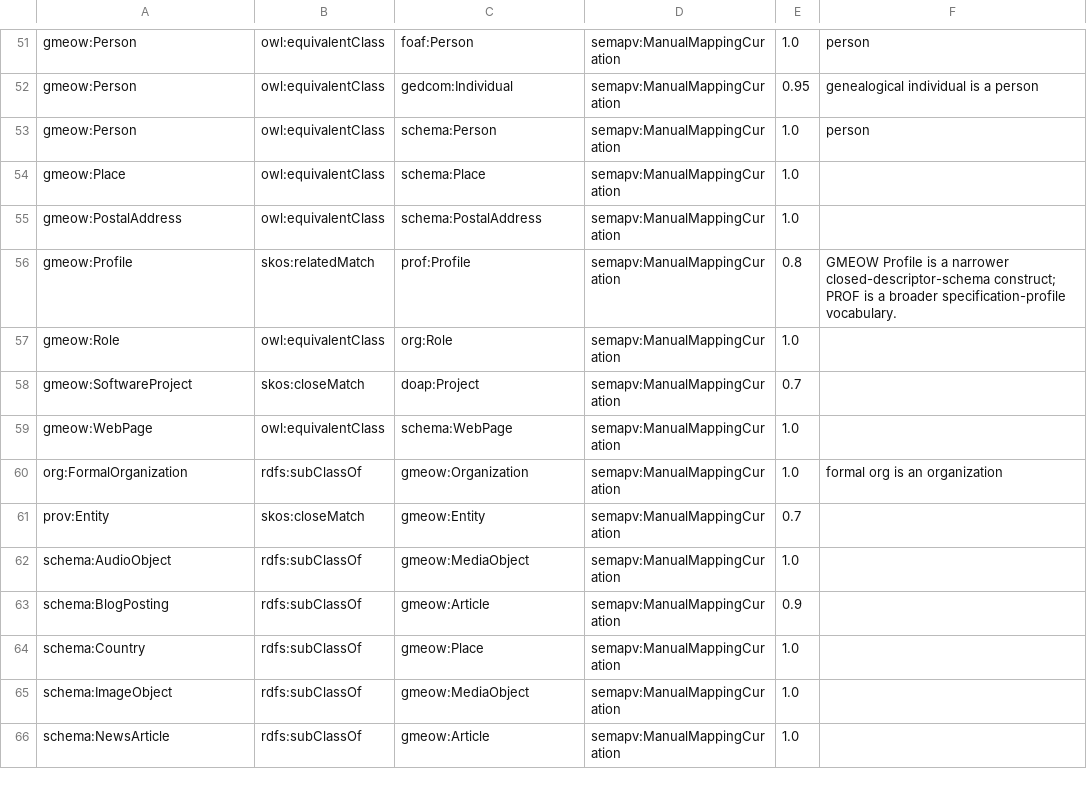
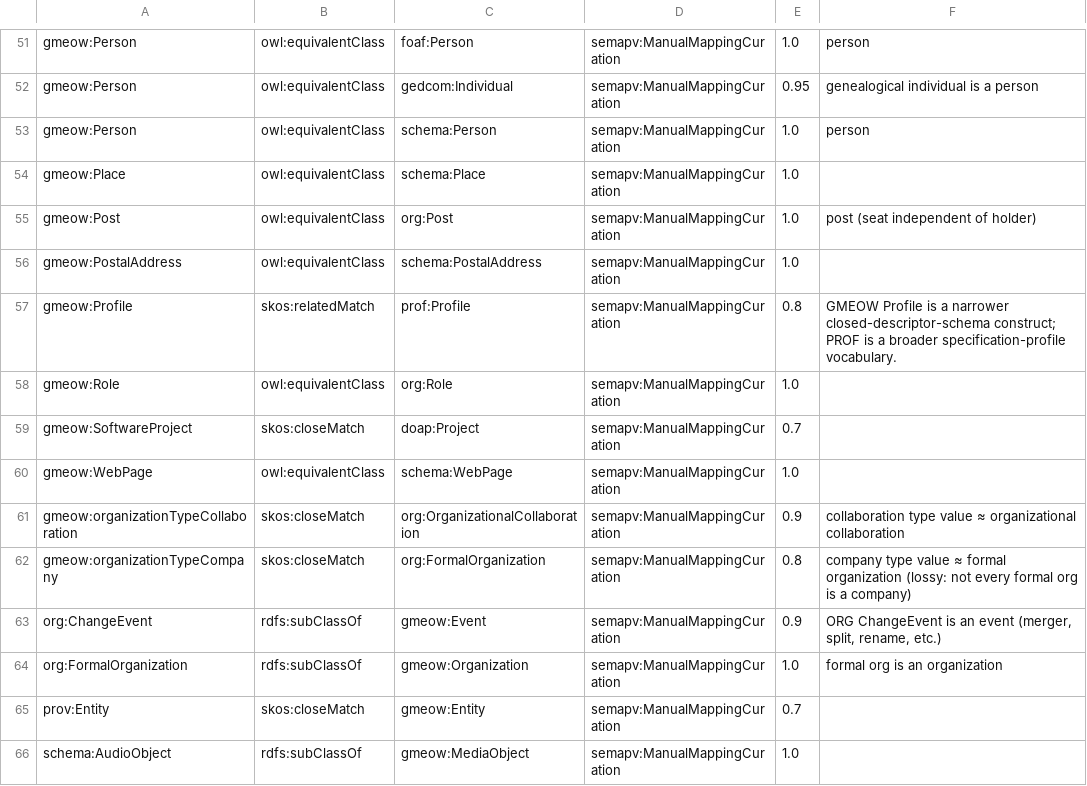
Before and after one commit to Blackcat-Informatics/gmeow-ontology, a TSV file: mappings/gmeow-classes.sssom.tsv, drawn as a sheet; only a part is shown, gaps mark what is left out; the shorter side is filled out with more unchanged rows.

```diff
--- a/mappings/gmeow-classes.sssom.tsv
+++ b/mappings/gmeow-classes.sssom.tsv
@@ -54,2 +54,3 @@ gmeow:Person	owl:equivalentClass	schema:Person	semapv:ManualMappingCuration	1.0
 gmeow:Place	owl:equivalentClass	schema:Place	semapv:ManualMappingCuration	1.0	
+gmeow:Post	owl:equivalentClass	org:Post	semapv:ManualMappingCuration	1.0	post (seat independent of holder)
 gmeow:PostalAddress	owl:equivalentClass	schema:PostalAddress	semapv:ManualMappingCuration	1.0	
@@ -59,2 +60,5 @@ gmeow:SoftwareProject	skos:closeMatch	doap:Project	semapv:ManualMappingCuration
 gmeow:WebPage	owl:equivalentClass	schema:WebPage	semapv:ManualMappingCuration	1.0	
+gmeow:organizationTypeCollaboration	skos:closeMatch	org:OrganizationalCollaboration	semapv:ManualMappingCuration	0.9	collaboration type value ≈ organizational collaboration
+gmeow:organizationTypeCompany	skos:closeMatch	org:FormalOrganization	semapv:ManualMappingCuration	0.8	company type value ≈ formal organization (lossy: not every formal org is a company)
+org:ChangeEvent	rdfs:subClassOf	gmeow:Event	semapv:ManualMappingCuration	0.9	ORG ChangeEvent is an event (merger, split, rename, etc.)
 org:FormalOrganization	rdfs:subClassOf	gmeow:Organization	semapv:ManualMappingCuration	1.0	formal org is an organization
```
Also changed, not shown: mappings/gmeow-properties.sssom.tsv, 27 other files.
